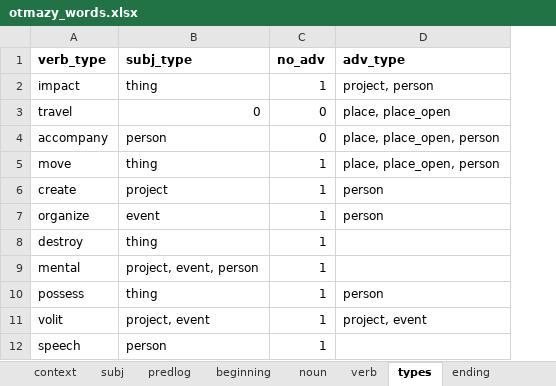
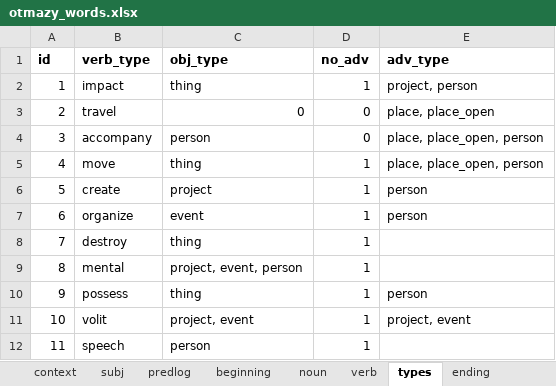
Before and after one commit to dartungar/otmazy-bot, an Excel workbook: otmazy_words.xlsx, sheet types, drawn as a sheet; values as stored, in another font and other column widths than the file's, no borders; charts and pictures not drawn; addresses are those after the commit; the diff names each change by its address in the sheet, - before the commit and + after, or states it on an @@ line.

Commit message:
started verb types

```diff
--- a/otmazy_words.xlsx (sheet types)
+++ b/otmazy_words.xlsx (sheet types)
+column A (id), rows 2-12: 1 | 2 | 3 | 4 | 5 | 6 | 7 | 8 | 9 | 10 | 11
-C1: subj_type
+C1: obj_type
```
Also changed, not shown: sheet verb, 5 other files.
